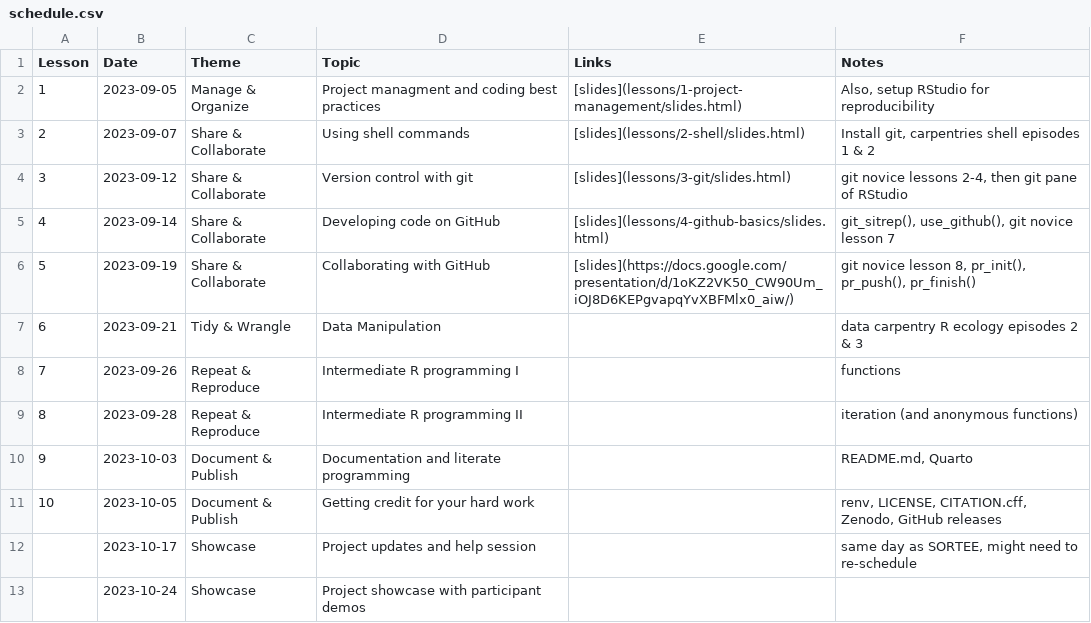
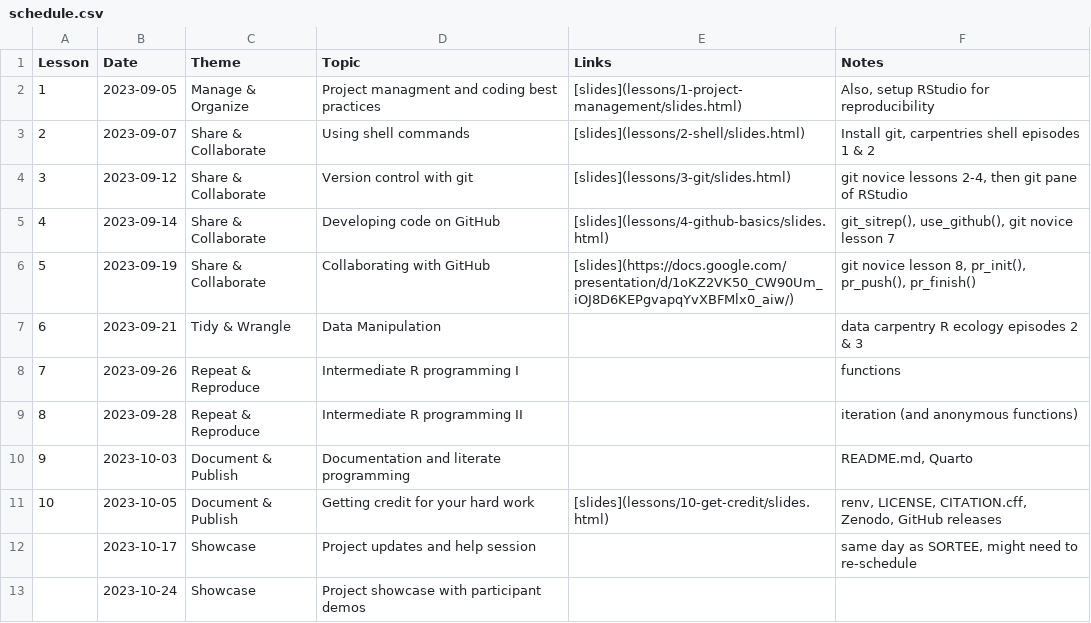
Before and after one commit to cct-datascience/repro-data-sci, a CSV file: schedule.csv, drawn as a sheet; the diff names each change by its address in the sheet, - before the commit and + after, or states it on an @@ line.

Commit message:
link to slides

```diff
--- a/schedule.csv
+++ b/schedule.csv
-E11 (Links): (empty)
+E11 (Links): [slides](lessons/10-get-credit/slides.html)
```
